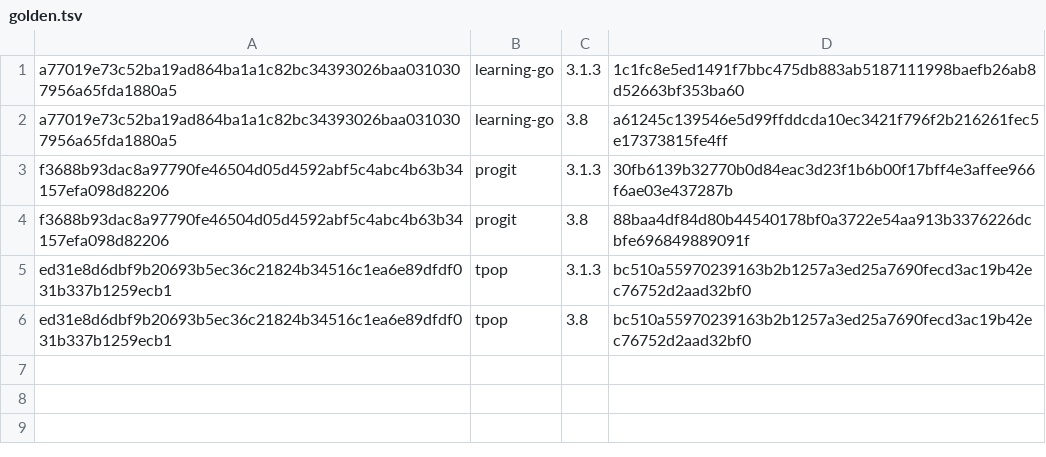
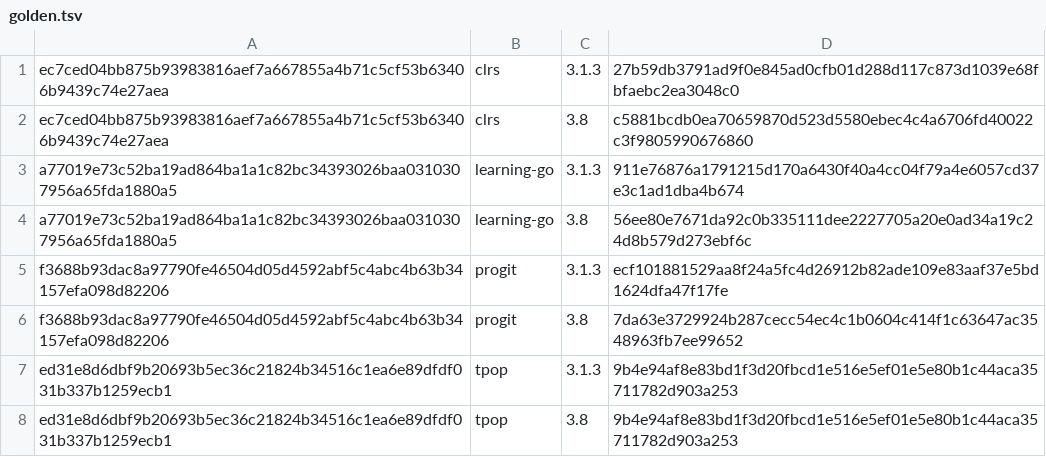
Before and after one commit to ihaaae/skills, a TSV file: dev/epub-to-markdown/bench/golden.tsv, drawn as a sheet.

```diff
--- a/dev/epub-to-markdown/bench/golden.tsv
+++ b/dev/epub-to-markdown/bench/golden.tsv
@@ -1,6 +1,8 @@
-a77019e73c52ba19ad864ba1a1c82bc34393026baa0310307956a65fda1880a5	learning-go	3.1.3	1c1fc8e5ed1491f7bbc475db883ab5187111998baefb26ab8d52663bf353ba60
-a77019e73c52ba19ad864ba1a1c82bc34393026baa0310307956a65fda1880a5	learning-go	3.8	a61245c139546e5d99ffddcda10ec3421f796f2b216261fec5e17373815fe4ff
-f3688b93dac8a97790fe46504d05d4592abf5c4abc4b63b34157efa098d82206	progit	3.1.3	30fb6139b32770b0d84eac3d23f1b6b00f17bff4e3affee966f6ae03e437287b
-f3688b93dac8a97790fe46504d05d4592abf5c4abc4b63b34157efa098d82206	progit	3.8	88baa4df84d80b44540178bf0a3722e54aa913b3376226dcbfe696849889091f
-ed31e8d6dbf9b20693b5ec36c21824b34516c1ea6e89dfdf031b337b1259ecb1	tpop	3.1.3	bc510a55970239163b2b1257a3ed25a7690fecd3ac19b42ec76752d2aad32bf0
-ed31e8d6dbf9b20693b5ec36c21824b34516c1ea6e89dfdf031b337b1259ecb1	tpop	3.8	bc510a55970239163b2b1257a3ed25a7690fecd3ac19b42ec76752d2aad32bf0
+ec7ced04bb875b93983816aef7a667855a4b71c5cf53b63406b9439c74e27aea	clrs	3.1.3	27b59db3791ad9f0e845ad0cfb01d288d117c873d1039e68fbfaebc2ea3048c0
+ec7ced04bb875b93983816aef7a667855a4b71c5cf53b63406b9439c74e27aea	clrs	3.8	c5881bcdb0ea70659870d523d5580ebec4c4a6706fd40022c3f9805990676860
+a77019e73c52ba19ad864ba1a1c82bc34393026baa0310307956a65fda1880a5	learning-go	3.1.3	911e76876a1791215d170a6430f40a4cc04f79a4e6057cd37e3c1ad1dba4b674
+a77019e73c52ba19ad864ba1a1c82bc34393026baa0310307956a65fda1880a5	learning-go	3.8	56ee80e7671da92c0b335111dee2227705a20e0ad34a19c24d8b579d273ebf6c
+f3688b93dac8a97790fe46504d05d4592abf5c4abc4b63b34157efa098d82206	progit	3.1.3	ecf101881529aa8f24a5fc4d26912b82ade109e83aaf37e5bd1624dfa47f17fe
+f3688b93dac8a97790fe46504d05d4592abf5c4abc4b63b34157efa098d82206	progit	3.8	7da63e3729924b287cecc54ec4c1b0604c414f1c63647ac3548963fb7ee99652
+ed31e8d6dbf9b20693b5ec36c21824b34516c1ea6e89dfdf031b337b1259ecb1	tpop	3.1.3	9b4e94af8e83bd1f3d20fbcd1e516e5ef01e5e80b1c44aca35711782d903a253
+ed31e8d6dbf9b20693b5ec36c21824b34516c1ea6e89dfdf031b337b1259ecb1	tpop	3.8	9b4e94af8e83bd1f3d20fbcd1e516e5ef01e5e80b1c44aca35711782d903a253
```
Also changed, not shown: 4 other files.
